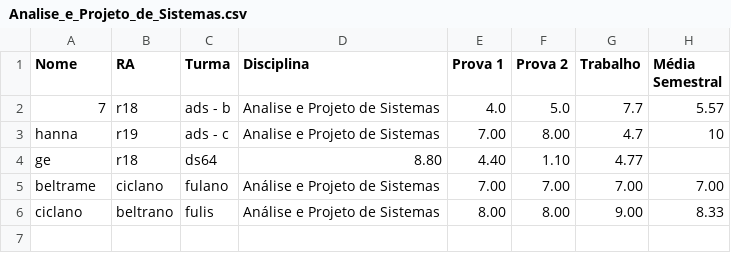
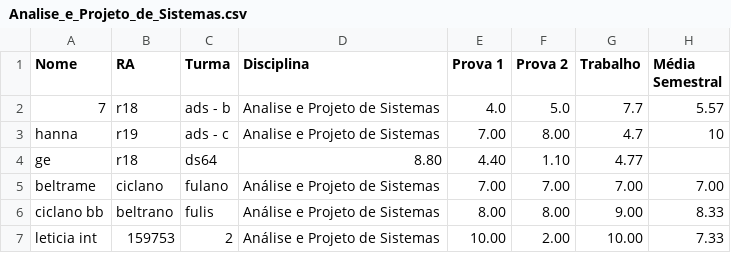
Before and after one commit to GeovanniSil/Pim-UNIP, a CSV file: Analise_e_Projeto_de_Sistemas.csv, drawn as a sheet.

```diff
--- a/Analise_e_Projeto_de_Sistemas.csv
+++ b/Analise_e_Projeto_de_Sistemas.csv
@@ -5,2 +5,3 @@ ge;r18;ds64;8.80;4.40;1.10;4.77
 beltrame;ciclano;fulano;Análise e Projeto de Sistemas;7.00;7.00;7.00;7.00
-ciclano;beltrano;fulis;Análise e Projeto de Sistemas;8.00;8.00;9.00;8.33
+ciclano bb;beltrano;fulis;Análise e Projeto de Sistemas;8.00;8.00;9.00;8.33
+leticia int;159753;2;Análise e Projeto de Sistemas;10.00;2.00;10.00;7.33
```
Also changed, not shown: Algoritmos_e_Estruturas_de_Dados_em_Python.csv, 6 other files.
